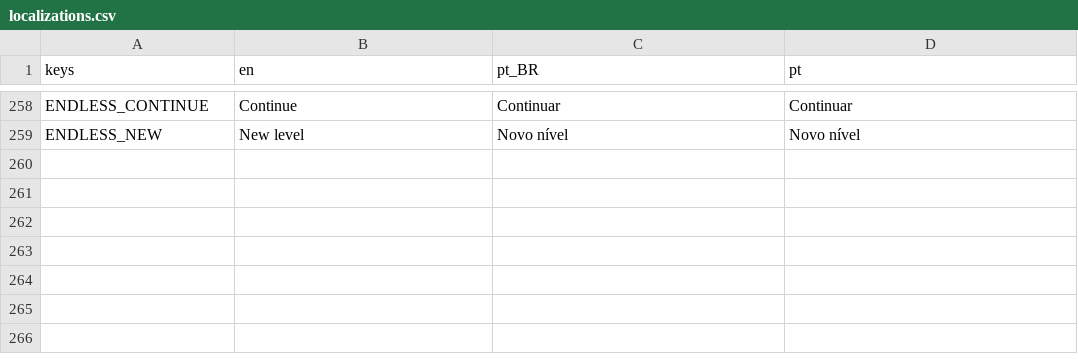
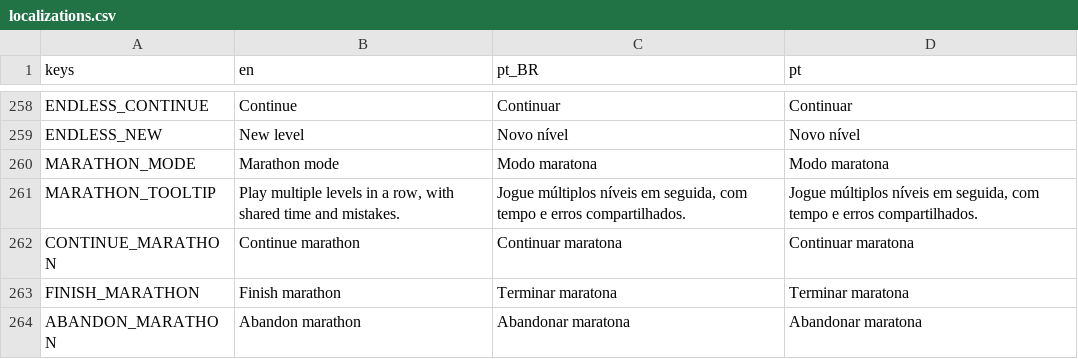
Before and after one commit to MarvellousSoft/liquidum, a CSV file: project/localization/localizations.csv, drawn as a sheet; only a part is shown, gaps mark what is left out; the diff names each change by its address in the sheet, - before the commit and + after, or states it on an @@ line.

Commit message:
Basic marathon mode

```diff
--- a/project/localization/localizations.csv
+++ b/project/localization/localizations.csv
+row 260: MARATHON_MODE | Marathon mode | Modo maratona | Modo maratona
+row 261: MARATHON_TOOLTIP | Play multiple levels in a row, with shared time and mistakes. | Jogue múltiplos níveis em seguida, com tempo e erros compartilhados. | Jogue múltiplos níveis em seguida, com tempo e erros compartilhados.
+row 262: CONTINUE_MARATHON | Continue marathon | Continuar maratona | Continuar maratona
+row 263: FINISH_MARATHON | Finish marathon | Terminar maratona | Terminar maratona
+row 264: ABANDON_MARATHON | Abandon marathon | Abandonar maratona | Abandonar maratona
```
Also changed, not shown: 8 other files.
